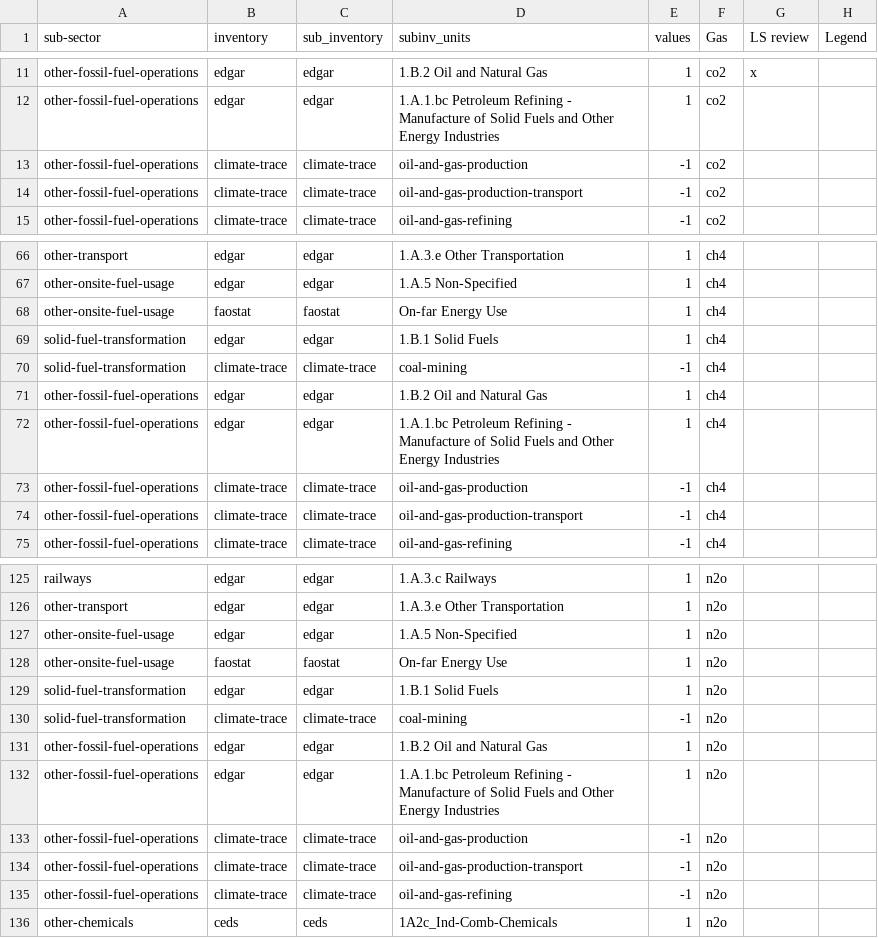
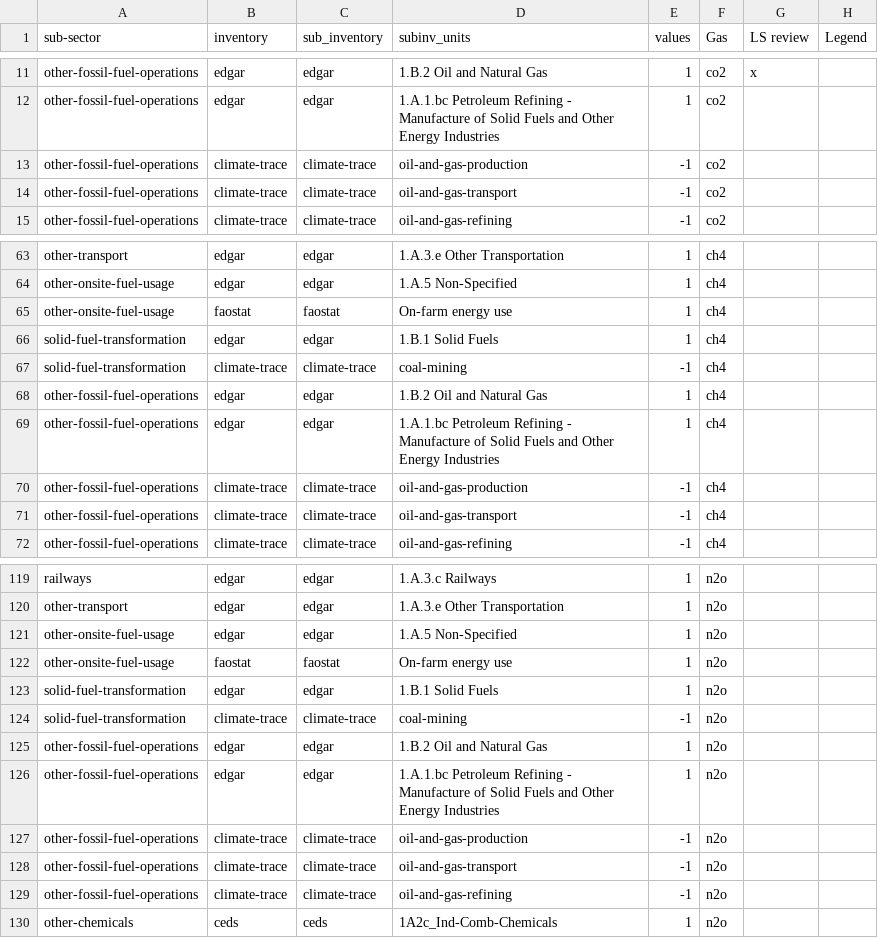
Before and after one commit to WattTime/climate-trace-gapfilling, a CSV file: gap_filling/data/gap_equations.csv, drawn as a sheet; only a part is shown, gaps mark what is left out; the diff covers the shown part only.

```diff
--- a/gap_filling/data/gap_equations.csv
+++ b/gap_filling/data/gap_equations.csv
@@ -13,3 +13,3 @@ other-fossil-fuel-operations,edgar,edgar,1.A.1.bc Petroleum Refining - Manufactu
 other-fossil-fuel-operations,climate-trace,climate-trace,oil-and-gas-production,-1,co2,,
-other-fossil-fuel-operations,climate-trace,climate-trace,oil-and-gas-production-transport,-1,co2,,
+other-fossil-fuel-operations,climate-trace,climate-trace,oil-and-gas-transport,-1,co2,,
 other-fossil-fuel-operations,climate-trace,climate-trace,oil-and-gas-refining,-1,co2,,
@@ -67,3 +64,3 @@ other-transport,edgar,edgar,1.A.3.e Other Transportation,1,ch4,,
 other-onsite-fuel-usage,edgar,edgar,1.A.5 Non-Specified,1,ch4,,
-other-onsite-fuel-usage,faostat,faostat,On-far Energy Use,1,ch4,,
+other-onsite-fuel-usage,faostat,faostat,On-farm energy use,1,ch4,,
 solid-fuel-transformation,edgar,edgar,1.B.1 Solid Fuels,1,ch4,,
@@ -73,3 +70,3 @@ other-fossil-fuel-operations,edgar,edgar,1.A.1.bc Petroleum Refining - Manufactu
 other-fossil-fuel-operations,climate-trace,climate-trace,oil-and-gas-production,-1,ch4,,
-other-fossil-fuel-operations,climate-trace,climate-trace,oil-and-gas-production-transport,-1,ch4,,
+other-fossil-fuel-operations,climate-trace,climate-trace,oil-and-gas-transport,-1,ch4,,
 other-fossil-fuel-operations,climate-trace,climate-trace,oil-and-gas-refining,-1,ch4,,
@@ -127,3 +121,3 @@ other-transport,edgar,edgar,1.A.3.e Other Transportation,1,n2o,,
 other-onsite-fuel-usage,edgar,edgar,1.A.5 Non-Specified,1,n2o,,
-other-onsite-fuel-usage,faostat,faostat,On-far Energy Use,1,n2o,,
+other-onsite-fuel-usage,faostat,faostat,On-farm energy use,1,n2o,,
 solid-fuel-transformation,edgar,edgar,1.B.1 Solid Fuels,1,n2o,,
@@ -133,3 +127,3 @@ other-fossil-fuel-operations,edgar,edgar,1.A.1.bc Petroleum Refining - Manufactu
 other-fossil-fuel-operations,climate-trace,climate-trace,oil-and-gas-production,-1,n2o,,
-other-fossil-fuel-operations,climate-trace,climate-trace,oil-and-gas-production-transport,-1,n2o,,
+other-fossil-fuel-operations,climate-trace,climate-trace,oil-and-gas-transport,-1,n2o,,
 other-fossil-fuel-operations,climate-trace,climate-trace,oil-and-gas-refining,-1,n2o,,
```
Also changed, not shown: 9 removed rows and 1 edited cell elsewhere in this file, 2 other files.
